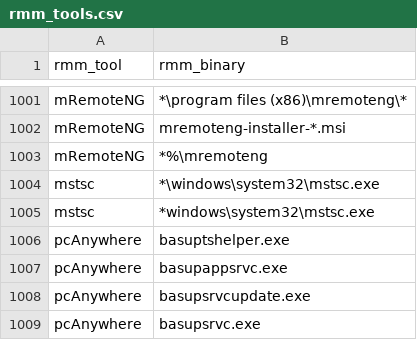
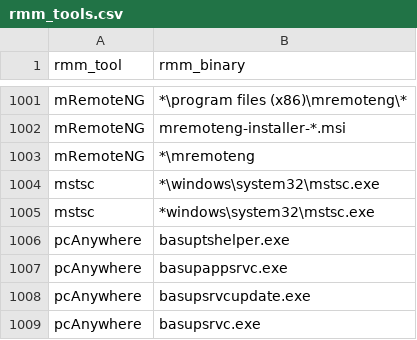
Before and after one commit to CrowdStrike/logscale-community-content, a CSV file: Misc/crwd_live_rmm/rmm_tools.csv, drawn as a sheet; only a part is shown, gaps mark what is left out.

```diff
--- a/Misc/crwd_live_rmm/rmm_tools.csv
+++ b/Misc/crwd_live_rmm/rmm_tools.csv
@@ -1002,3 +1002,3 @@ mRemoteNG,*\program files (x86)\mremoteng\*
 mRemoteNG,mremoteng-installer-*.msi
-mRemoteNG,*%\mremoteng
+mRemoteNG,*\mremoteng
 mstsc,*\windows\system32\mstsc.exe
```
